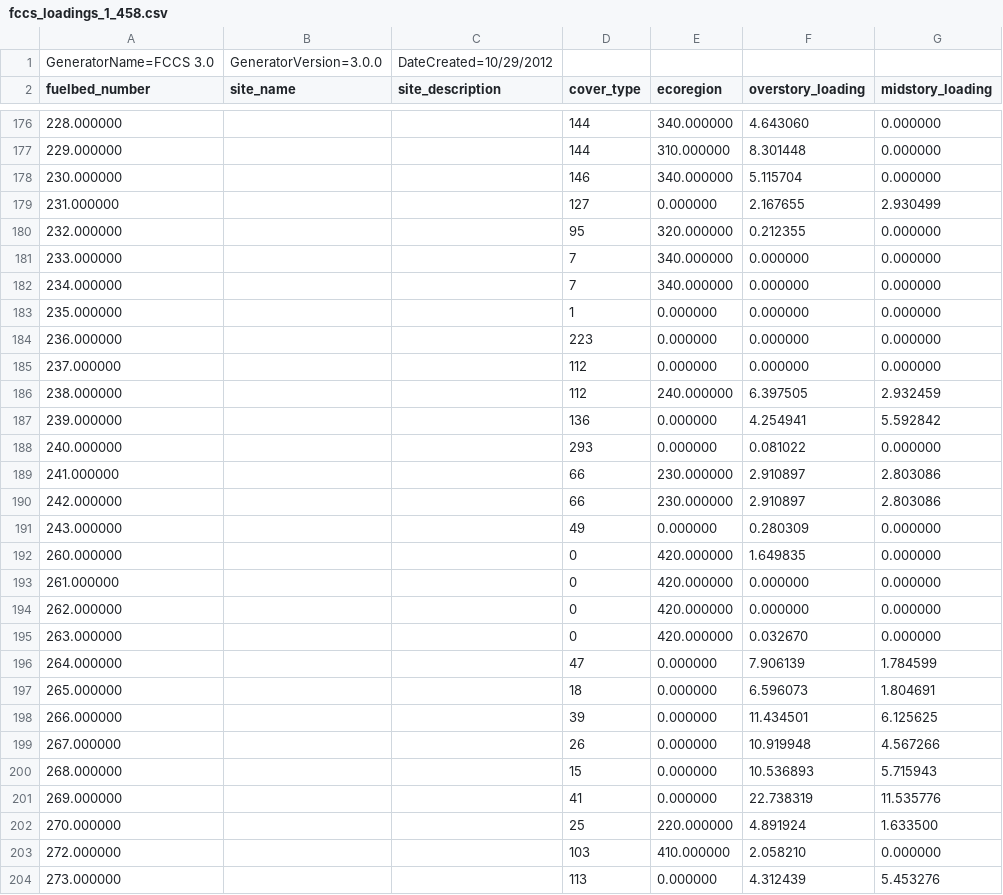
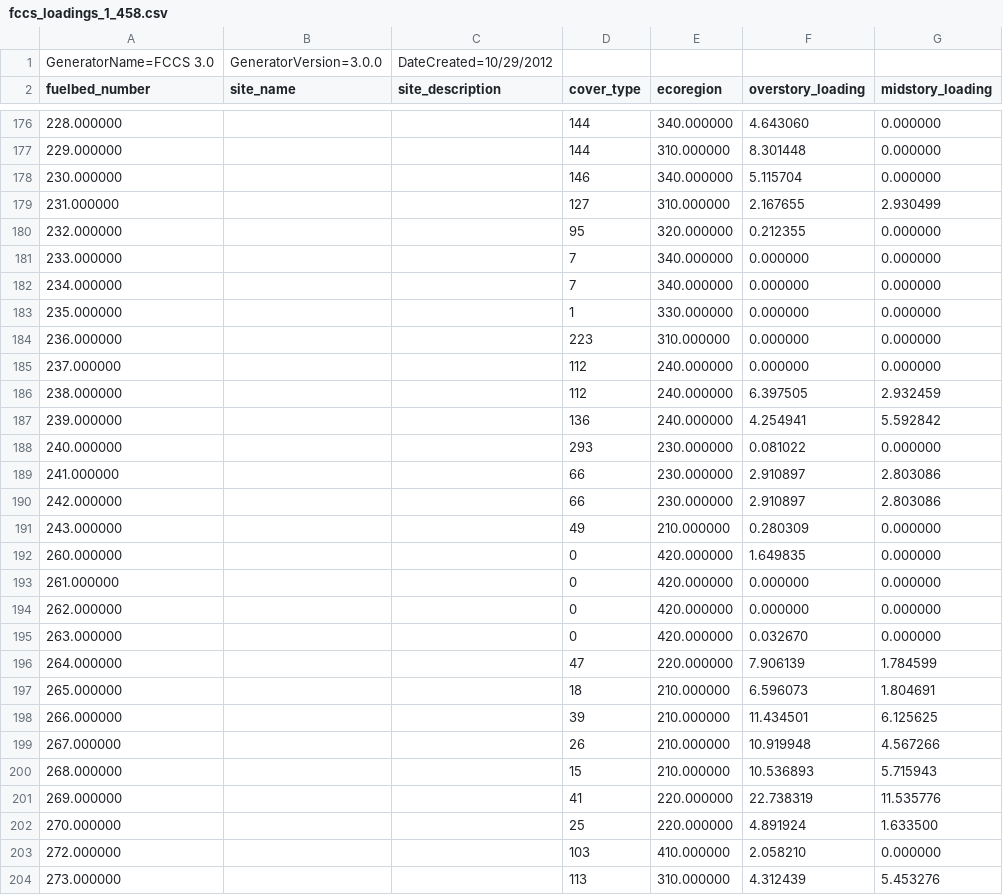
Before and after one commit to pnwairfire/fera-apps-consume, a CSV file: consume/input_data/fccs_loadings_1_458.csv, drawn as a sheet; only a part is shown, gaps mark what is left out; the diff covers the shown part only; the diff names each change by its address in the sheet, - before the commit and + after, or states it on an @@ line.

Commit message:
update consume loadings file. Incorrect ecoregion values fixed

```diff
--- a/consume/input_data/fccs_loadings_1_458.csv
+++ b/consume/input_data/fccs_loadings_1_458.csv
-E179 (ecoregion): 0.000000
+E179 (ecoregion): 310.000000
-E183 (ecoregion): 0.000000
+E183 (ecoregion): 330.000000
-E184 (ecoregion): 0.000000
+E184 (ecoregion): 310.000000
-E185 (ecoregion): 0.000000
+E185 (ecoregion): 240.000000
-E187 (ecoregion): 0.000000
+E187 (ecoregion): 240.000000
-E188 (ecoregion): 0.000000
+E188 (ecoregion): 230.000000
-E191 (ecoregion): 0.000000
+E191 (ecoregion): 210.000000
-E196 (ecoregion): 0.000000
+E196 (ecoregion): 220.000000
-E197:E200 (ecoregion): 0.000000
+E197:E200 (ecoregion): 210.000000
-E201 (ecoregion): 0.000000
+E201 (ecoregion): 220.000000
-E204 (ecoregion): 0.000000
+E204 (ecoregion): 310.000000
```
Also changed, not shown: 150 edited cells elsewhere in this file.
